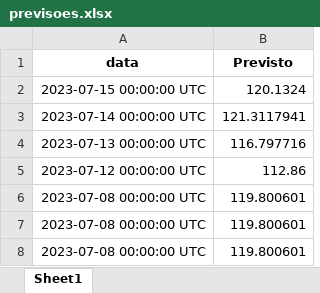
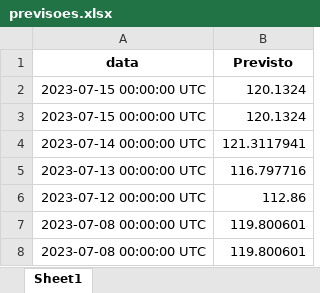
Before and after one commit to thtrol/series-temporais-batata, an Excel workbook: previsoes.xlsx, sheet Sheet1, drawn as a sheet; values as stored, in another font and other column widths than the file's, no borders; removed rows and columns are numbered as before the commit, all else as after; the diff names each change by its address in the sheet, - before the commit and + after, or states it on an @@ line.

```diff
--- a/previsoes.xlsx (sheet Sheet1)
+++ b/previsoes.xlsx (sheet Sheet1)
+row 3: 2023-07-15 00:00:00 UTC | 120.1324
-row 6: 2023-07-08 00:00:00 UTC | 119.800601
```
